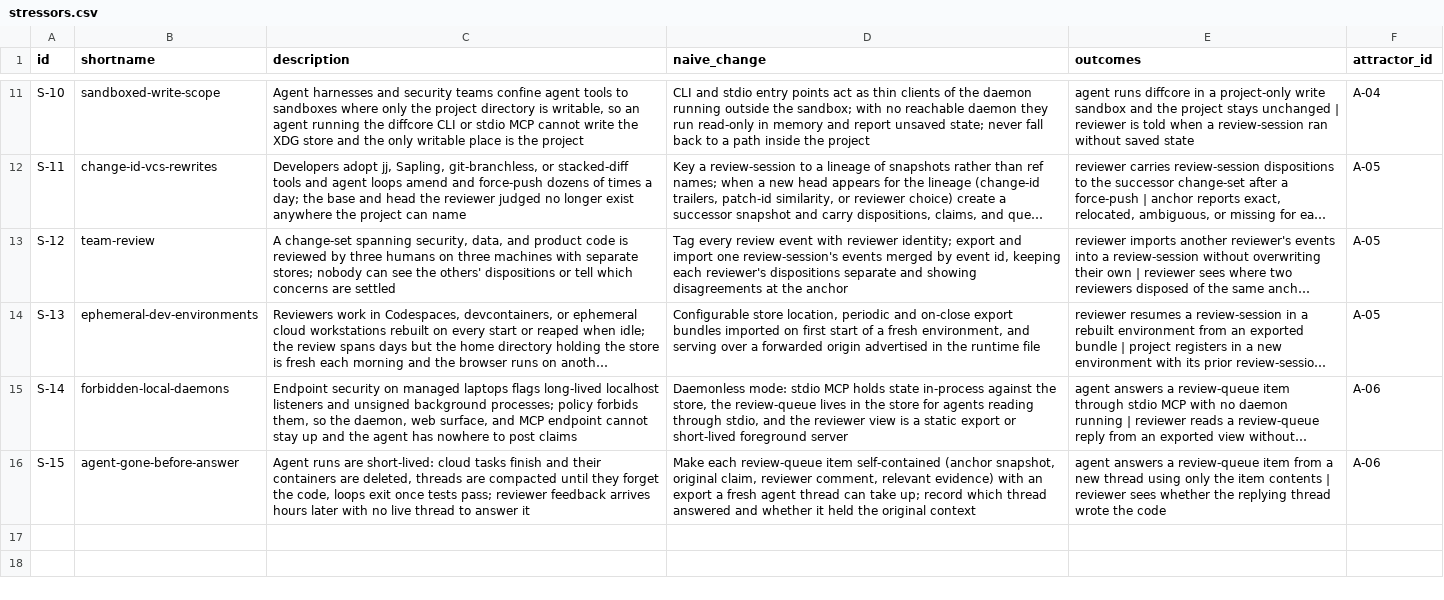
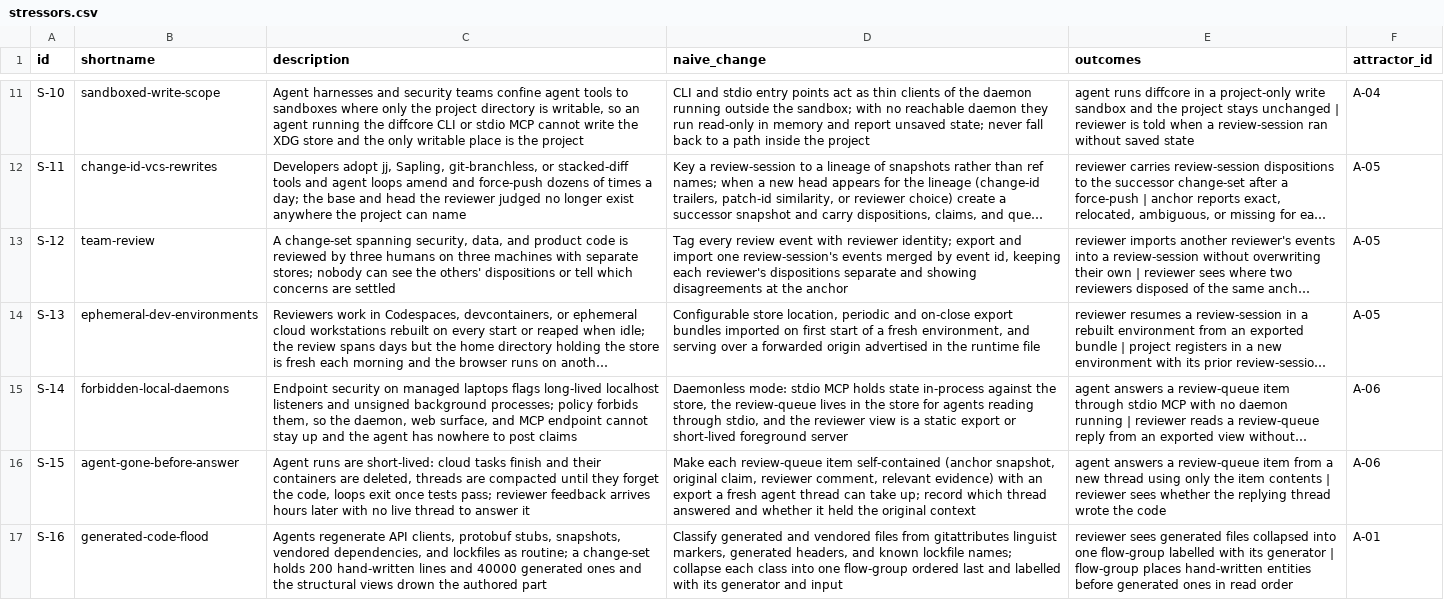
Before and after one commit to mikenrafter/diff-core, a CSV file: residual/stressors.csv, drawn as a sheet; only a part is shown, gaps mark what is left out; long unchanged cells end in …; the diff names each change by its address in the sheet, - before the commit and + after, or states it on an @@ line.

```diff
--- a/residual/stressors.csv
+++ b/residual/stressors.csv
+row 17: S-16 | generated-code-flood | Agents regenerate API clients, protobuf stubs, snapshots, vendored dependencies, and lockfiles as routine; a change-set holds 200 hand-written lines and 40000 generated ones and the structural views drown the authored part | Classify generated and vendored files from gitattributes linguist markers, generated headers, and known lockfile names; collapse each class into one flow-group ordered last and labelled with its generator and input | reviewer sees generated files collapsed into one flow-group labelled with its generator | flow-group places hand-written entities before generated ones in read order | A-01
```
Also changed, not shown: 1 other file.
